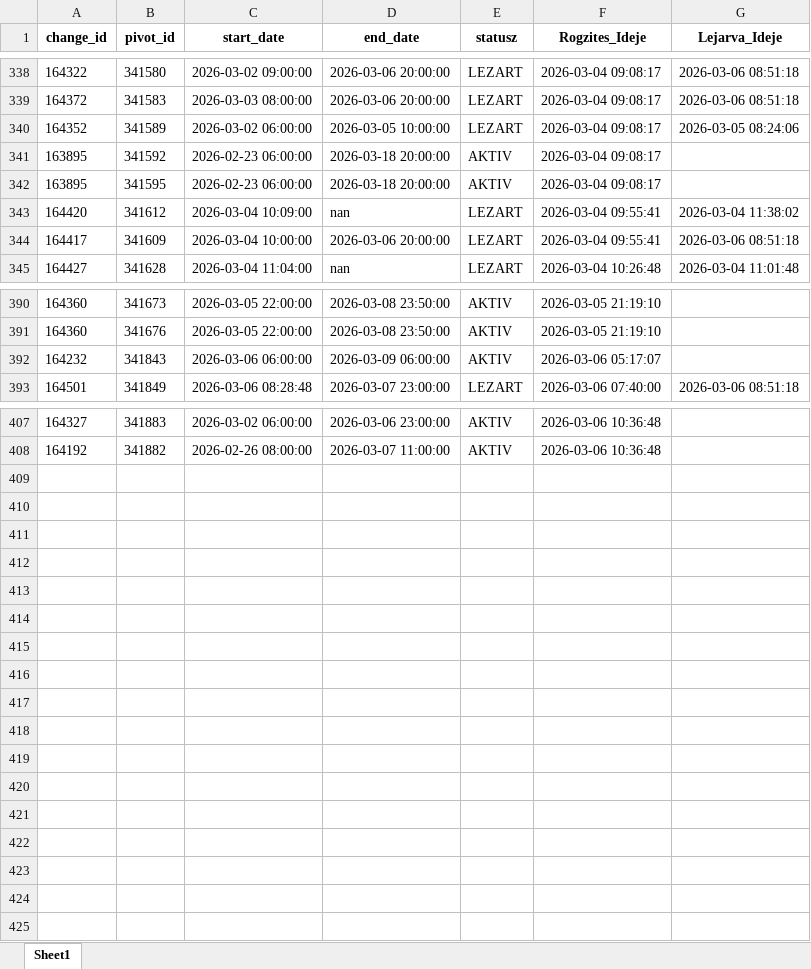
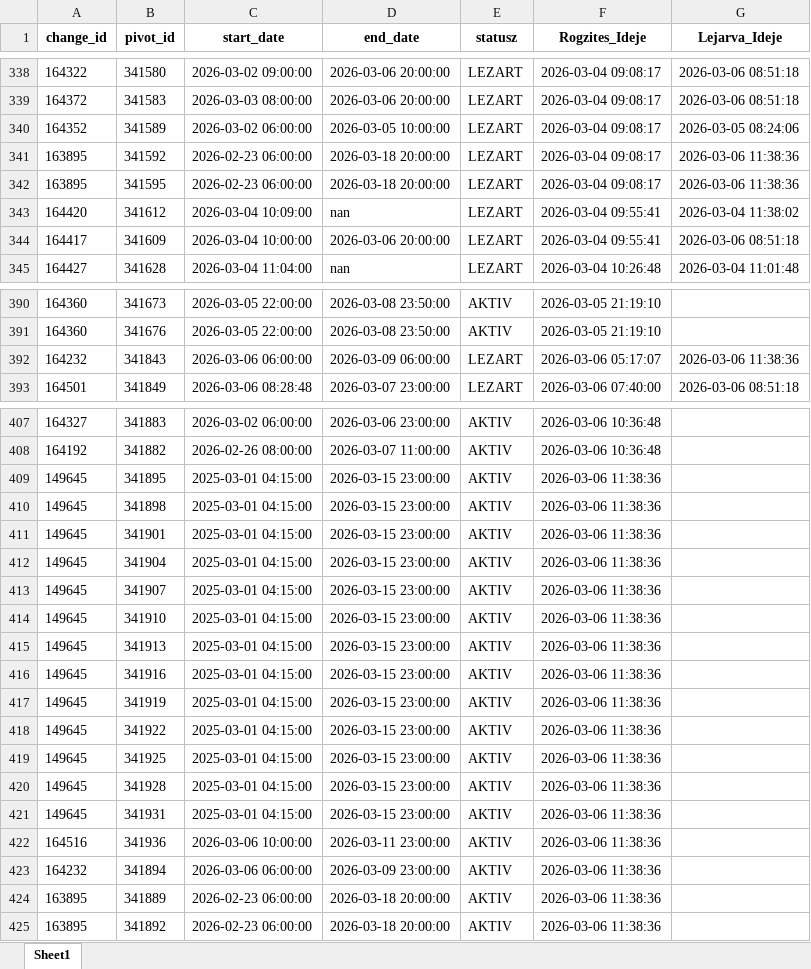
Before and after one commit to zoltanfarkasnemeth/BKK, an Excel workbook: data.xlsx, sheet Sheet1, drawn as a sheet; only a part is shown, gaps mark what is left out; values as stored, in another font and other column widths than the file's, no borders; the diff covers the shown part only; the diff names each change by its address in the sheet, - before the commit and + after, or states it on an @@ line.

```diff
--- a/data.xlsx (sheet Sheet1)
+++ b/data.xlsx (sheet Sheet1)
-E341:E342 (statusz): AKTIV
+E341:E342 (statusz): LEZART
-G341:G342 (Lejarva_Ideje): (empty)
+G341:G342 (Lejarva_Ideje): 2026-03-06 11:38:36
-E392 (statusz): AKTIV
+E392 (statusz): LEZART
-G392 (Lejarva_Ideje): (empty)
+G392 (Lejarva_Ideje): 2026-03-06 11:38:36
+row 409: 149645 | 341895 | 2025-03-01 04:15:00 | 2026-03-15 23:00:00 | AKTIV | 2026-03-06 11:38:36
+row 410: 149645 | 341898 | 2025-03-01 04:15:00 | 2026-03-15 23:00:00 | AKTIV | 2026-03-06 11:38:36
+row 411: 149645 | 341901 | 2025-03-01 04:15:00 | 2026-03-15 23:00:00 | AKTIV | 2026-03-06 11:38:36
+row 412: 149645 | 341904 | 2025-03-01 04:15:00 | 2026-03-15 23:00:00 | AKTIV | 2026-03-06 11:38:36
+row 413: 149645 | 341907 | 2025-03-01 04:15:00 | 2026-03-15 23:00:00 | AKTIV | 2026-03-06 11:38:36
+row 414: 149645 | 341910 | 2025-03-01 04:15:00 | 2026-03-15 23:00:00 | AKTIV | 2026-03-06 11:38:36
+row 415: 149645 | 341913 | 2025-03-01 04:15:00 | 2026-03-15 23:00:00 | AKTIV | 2026-03-06 11:38:36
+row 416: 149645 | 341916 | 2025-03-01 04:15:00 | 2026-03-15 23:00:00 | AKTIV | 2026-03-06 11:38:36
+row 417: 149645 | 341919 | 2025-03-01 04:15:00 | 2026-03-15 23:00:00 | AKTIV | 2026-03-06 11:38:36
+row 418: 149645 | 341922 | 2025-03-01 04:15:00 | 2026-03-15 23:00:00 | AKTIV | 2026-03-06 11:38:36
+row 419: 149645 | 341925 | 2025-03-01 04:15:00 | 2026-03-15 23:00:00 | AKTIV | 2026-03-06 11:38:36
+row 420: 149645 | 341928 | 2025-03-01 04:15:00 | 2026-03-15 23:00:00 | AKTIV | 2026-03-06 11:38:36
+row 421: 149645 | 341931 | 2025-03-01 04:15:00 | 2026-03-15 23:00:00 | AKTIV | 2026-03-06 11:38:36
+row 422: 164516 | 341936 | 2026-03-06 10:00:00 | 2026-03-11 23:00:00 | AKTIV | 2026-03-06 11:38:36
+row 423: 164232 | 341894 | 2026-03-06 06:00:00 | 2026-03-09 23:00:00 | AKTIV | 2026-03-06 11:38:36
+row 424: 163895 | 341889 | 2026-02-23 06:00:00 | 2026-03-18 20:00:00 | AKTIV | 2026-03-06 11:38:36
+row 425: 163895 | 341892 | 2026-02-23 06:00:00 | 2026-03-18 20:00:00 | AKTIV | 2026-03-06 11:38:36
```
Also changed, not shown: 26 edited cells elsewhere in this sheet.
